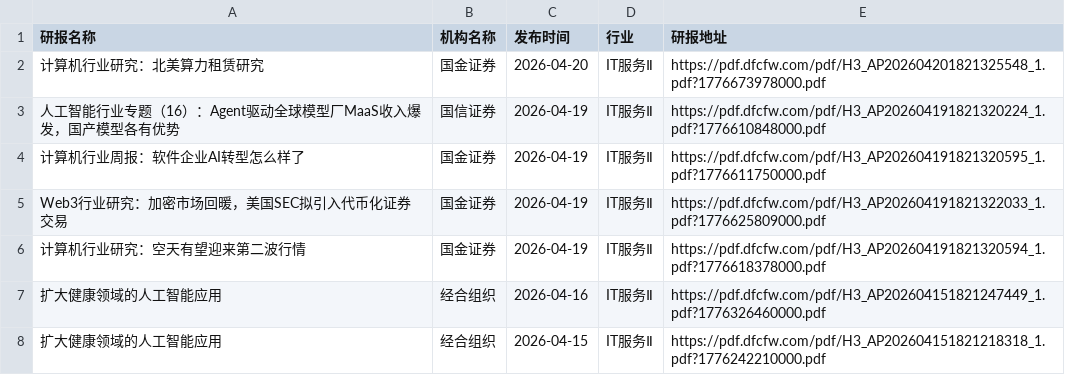
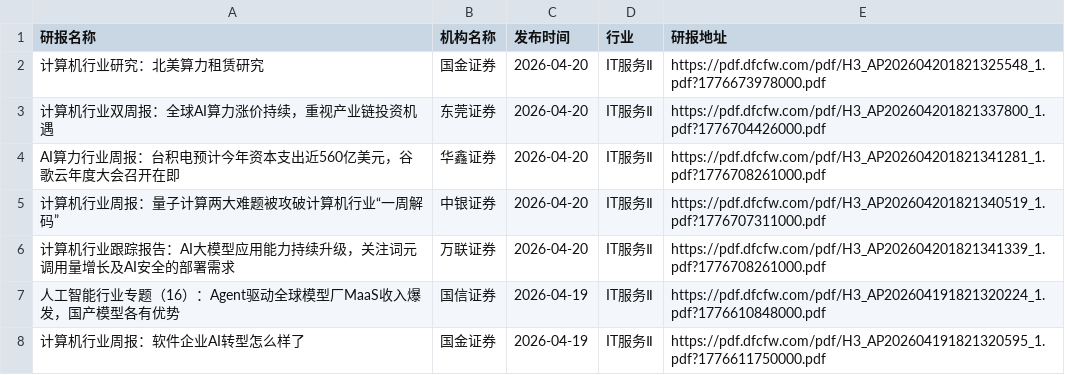
Before and after one commit to yueshandewu/dongcai_report, a CSV file: eastmoney/IT服务Ⅱ.csv, drawn as a sheet; only a part is shown; the shorter side is filled out with more unchanged rows.

```diff
--- a/eastmoney/IT服务Ⅱ.csv
+++ b/eastmoney/IT服务Ⅱ.csv
@@ -2,2 +2,6 @@
 计算机行业研究：北美算力租赁研究,国金证券,2026-04-20,IT服务Ⅱ,https://pdf.dfcfw.com/pdf/H3_AP202604201821325548_1.pdf?1776673978000.pdf
+计算机行业双周报：全球AI算力涨价持续，重视产业链投资机遇,东莞证券,2026-04-20,IT服务Ⅱ,https://pdf.dfcfw.com/pdf/H3_AP202604201821337800_1.pdf?1776704426000.pdf
+AI算力行业周报：台积电预计今年资本支出近560亿美元，谷歌云年度大会召开在即,华鑫证券,2026-04-20,IT服务Ⅱ,https://pdf.dfcfw.com/pdf/H3_AP202604201821341281_1.pdf?1776708261000.pdf
+计算机行业周报：量子计算两大难题被攻破计算机行业“一周解码”,中银证券,2026-04-20,IT服务Ⅱ,https://pdf.dfcfw.com/pdf/H3_AP202604201821340519_1.pdf?1776707311000.pdf
+计算机行业跟踪报告：AI大模型应用能力持续升级，关注词元调用量增长及AI安全的部署需求,万联证券,2026-04-20,IT服务Ⅱ,https://pdf.dfcfw.com/pdf/H3_AP202604201821341339_1.pdf?1776708261000.pdf
 人工智能行业专题（16）：Agent驱动全球模型厂MaaS收入爆发，国产模型各有优势,国信证券,2026-04-19,IT服务Ⅱ,https://pdf.dfcfw.com/pdf/H3_AP202604191821320224_1.pdf?1776610848000.pdf
```
Also changed, not shown: eastmoney/互联网电商.csv, eastmoney/养殖业.csv, 31 other files.
